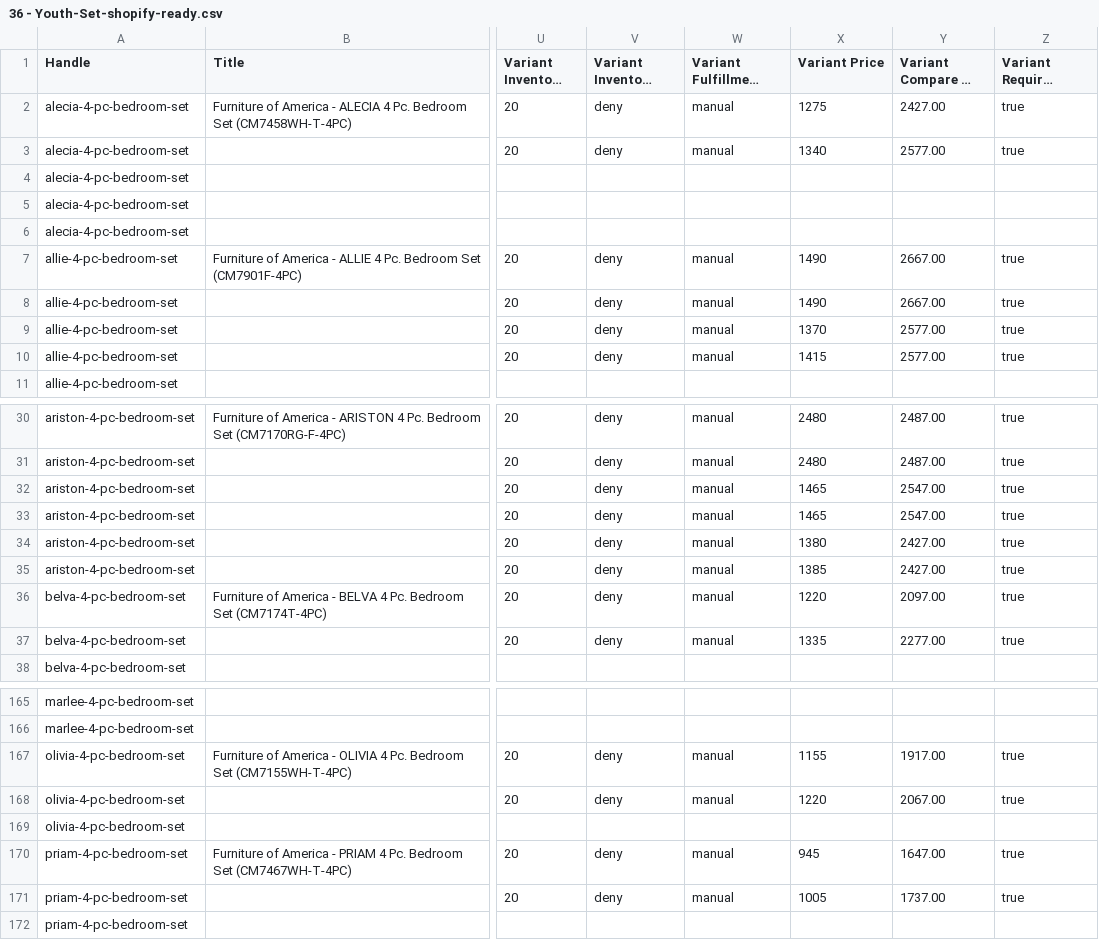
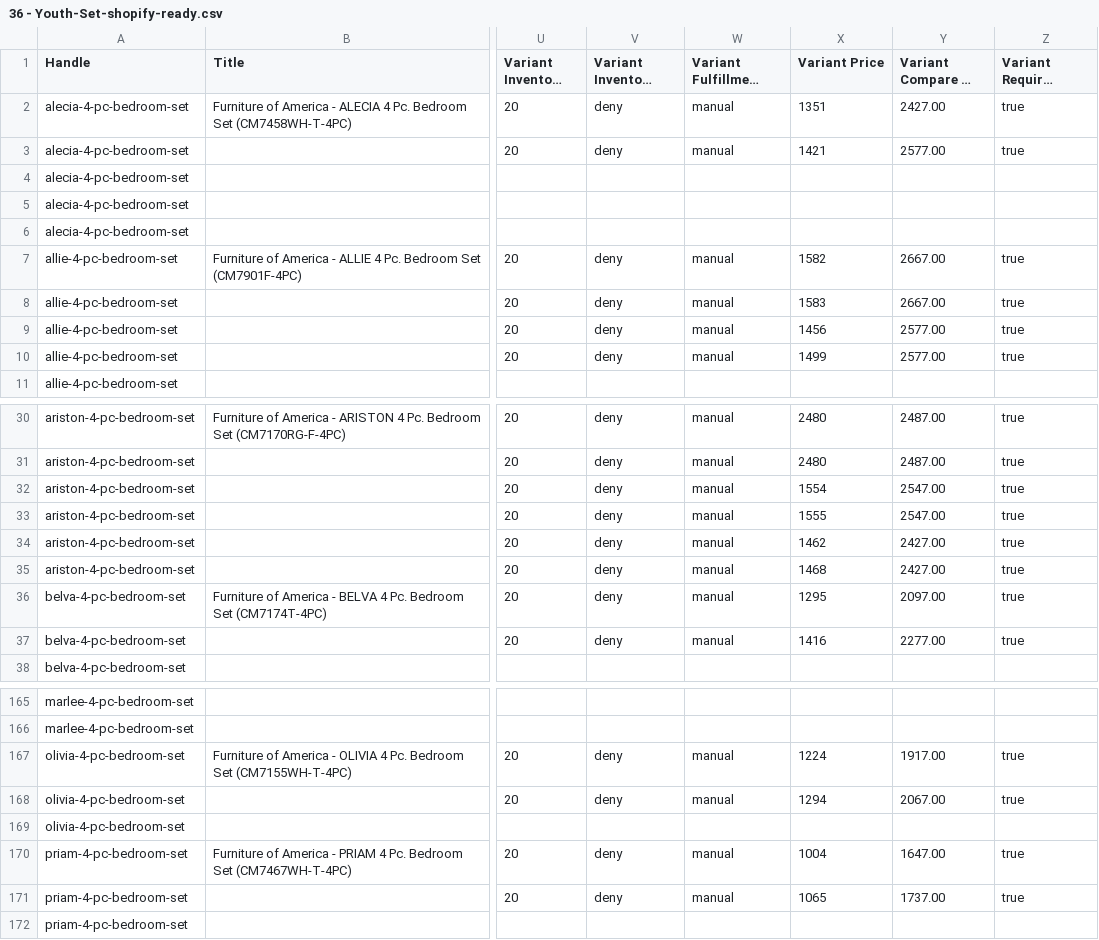
Before and after one commit to Saydur8853/FOA_data, a CSV file: DONE WORK/36 - Youth-Set-shopify-ready.csv, drawn as a sheet; only a part is shown, gaps mark what is left out; long unchanged cells end in …; the diff covers the shown part only; the diff names each change by its address in the sheet, - before the commit and + after, or states it on an @@ line.

```diff
--- a/DONE WORK/36 - Youth-Set-shopify-ready.csv
+++ b/DONE WORK/36 - Youth-Set-shopify-ready.csv
-X2 (Variant Price): 1275
+X2 (Variant Price): 1351
-X3 (Variant Price): 1340
+X3 (Variant Price): 1421
-X7 (Variant Price): 1490
+X7 (Variant Price): 1582
-X8 (Variant Price): 1490
+X8 (Variant Price): 1583
-X9 (Variant Price): 1370
+X9 (Variant Price): 1456
-X10 (Variant Price): 1415
+X10 (Variant Price): 1499
-X32 (Variant Price): 1465
+X32 (Variant Price): 1554
-X33 (Variant Price): 1465
+X33 (Variant Price): 1555
-X34 (Variant Price): 1380
+X34 (Variant Price): 1462
-X35 (Variant Price): 1385
+X35 (Variant Price): 1468
-X36 (Variant Price): 1220
+X36 (Variant Price): 1295
-X37 (Variant Price): 1335
+X37 (Variant Price): 1416
-X167 (Variant Price): 1155
+X167 (Variant Price): 1224
-X168 (Variant Price): 1220
+X168 (Variant Price): 1294
-X170 (Variant Price): 945
+X170 (Variant Price): 1004
-X171 (Variant Price): 1005
+X171 (Variant Price): 1065
```
Also changed, not shown: 31 edited cells elsewhere in this file, DONE WORK/153 - Outdoor-Single-shopify-ready.csv, DONE WORK/239 - Youth-Single-shopify-ready.csv, 16 other files.
